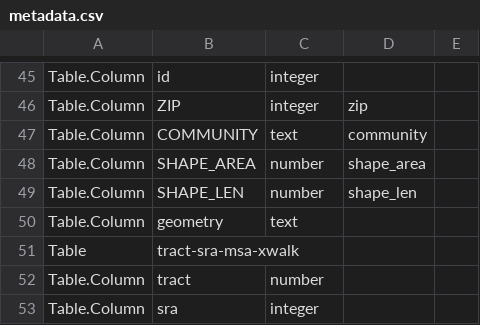
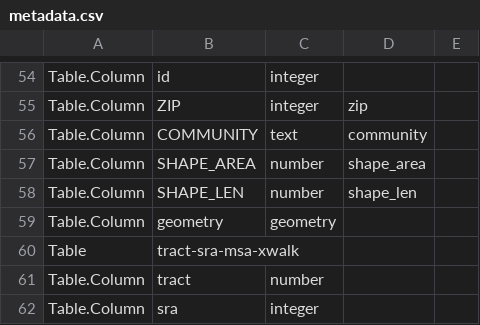
Before and after one commit to rkiyengar/age-friendly-communities, a CSV file: packages/sangis.org-census_regions/metadata.csv, drawn as a sheet; only a part is shown, gaps mark what is left out; the diff covers the shown part only.

```diff
--- a/packages/sangis.org-census_regions/metadata.csv
+++ b/packages/sangis.org-census_regions/metadata.csv
@@ -50 +59 @@ Table.Column,SHAPE_LEN,number,shape_len,
-Table.Column,geometry,text,,
+"Table.Column","geometry","geometry",,
```
Also changed, not shown: 14 added rows, 5 removed rows, 1 moved row and 8 edited cells elsewhere in this file, packages/san_diego_adod/metadata.csv, 1 other file.
